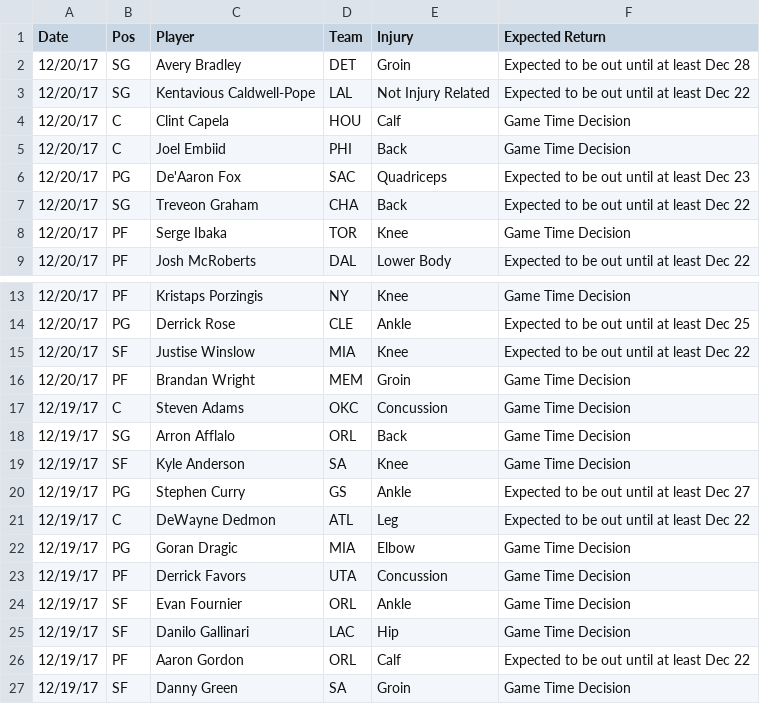
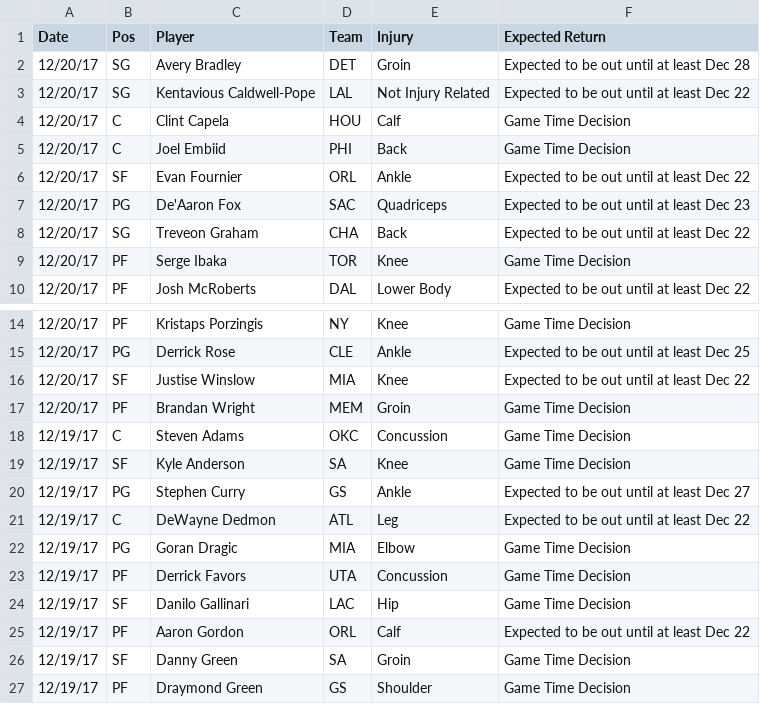
Before and after one commit to RyanOhara/SAM, a CSV file: injury_updates.csv, drawn as a sheet; only a part is shown, gaps mark what is left out; the shorter side is filled out with more unchanged rows.

Commit message:
todays projections, team and player updates

```diff
--- a/injury_updates.csv
+++ b/injury_updates.csv
@@ -5,2 +5,3 @@ Date,Pos,Player,Team,Injury,Expected Return
 12/20/17,C,Joel Embiid,PHI,Back,Game Time Decision
+12/20/17,SF,Evan Fournier,ORL,Ankle,Expected to be out until at least Dec 22
 12/20/17,PG,De'Aaron Fox,SAC,Quadriceps,Expected to be out until at least Dec 23
@@ -17,3 +18,2 @@ Date,Pos,Player,Team,Injury,Expected Return
 12/19/17,C,Steven Adams,OKC,Concussion,Game Time Decision
-12/19/17,SG,Arron Afflalo,ORL,Back,Game Time Decision
 12/19/17,SF,Kyle Anderson,SA,Knee,Game Time Decision
@@ -23,3 +23,2 @@ Date,Pos,Player,Team,Injury,Expected Return
 12/19/17,PF,Derrick Favors,UTA,Concussion,Game Time Decision
-12/19/17,SF,Evan Fournier,ORL,Ankle,Game Time Decision
 12/19/17,SF,Danilo Gallinari,LAC,Hip,Game Time Decision
```
Also changed, not shown: player_updates.csv, todays_projections.csv.
